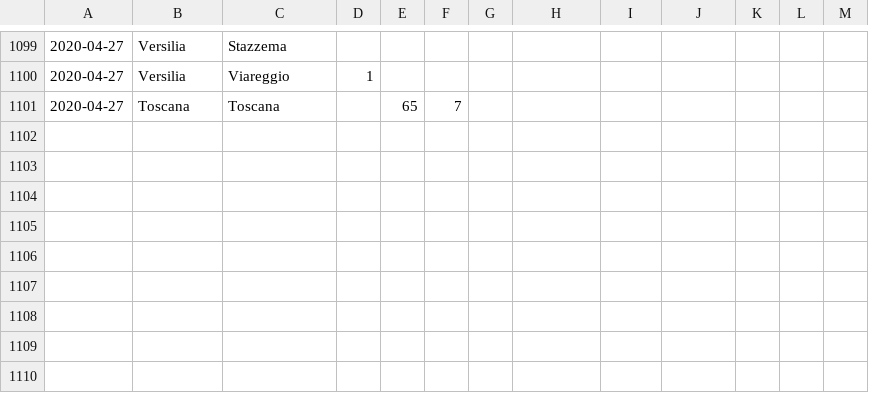
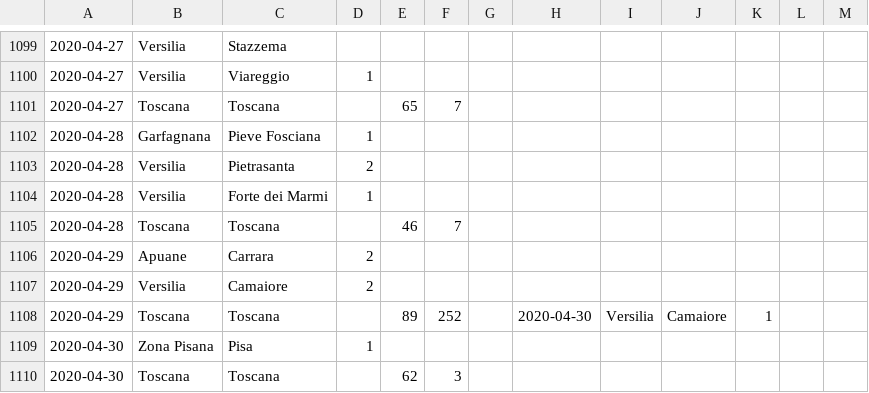
Before and after one commit to covid-toscana-nw/dataset, a CSV file: decessi_e_guarigioni/decessi_e_guarigioni_all.csv, drawn as a sheet; only a part is shown, gaps mark what is left out.

```diff
--- a/decessi_e_guarigioni/decessi_e_guarigioni_all.csv
+++ b/decessi_e_guarigioni/decessi_e_guarigioni_all.csv
@@ -1101 +1101,10 @@
 2020-04-27,Toscana,Toscana,,65,7,,
+2020-04-28,Garfagnana,Pieve Fosciana,1,,,,
+2020-04-28,Versilia,Pietrasanta,2,,,,
+2020-04-28,Versilia,Forte dei Marmi,1,,,,
+2020-04-28,Toscana,Toscana,,46,7,,
+2020-04-29,Apuane,Carrara,2,,,,
+2020-04-29,Versilia,Camaiore,2,,,,
+2020-04-29,Toscana,Toscana,,89,252,,2020-04-30,Versilia,Camaiore,1,,,,
+2020-04-30,Zona Pisana,Pisa,1,,,,
+2020-04-30,Toscana,Toscana,,62,3,,
```
Also changed, not shown: contagi/contagi_all.csv, 7 other files.
